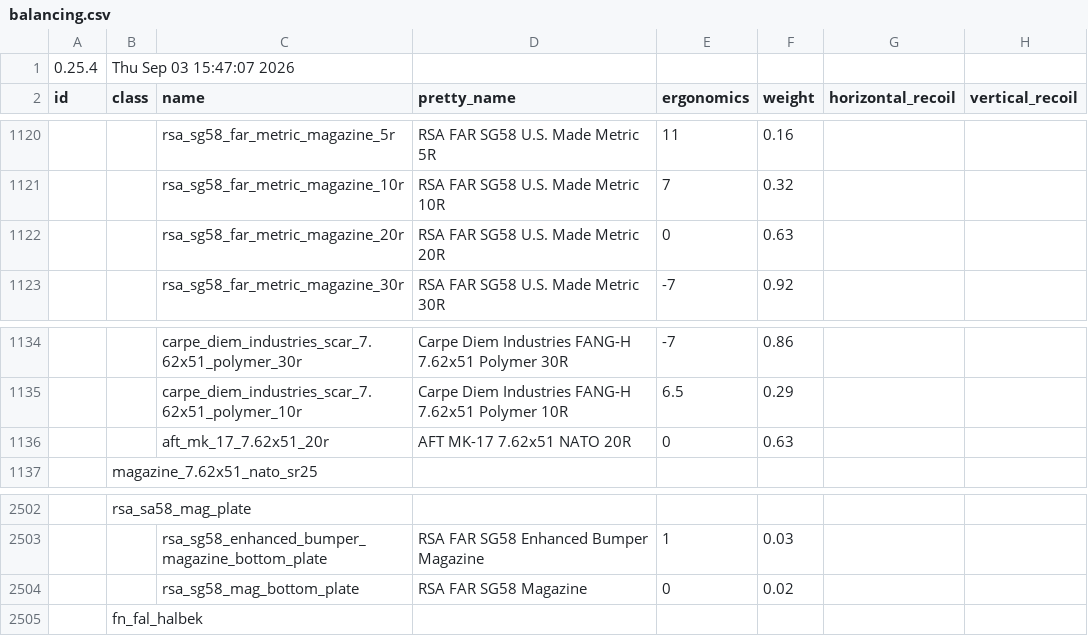
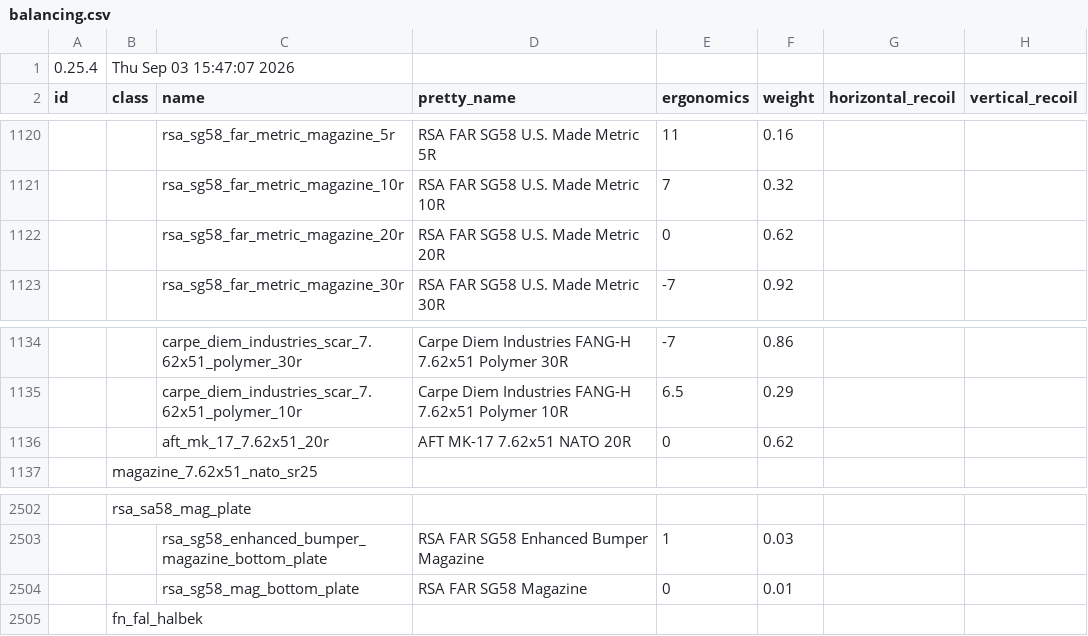
Before and after one commit to recoil-group/deadline-balancing, a CSV file: balancing.csv, drawn as a sheet; only a part is shown, gaps mark what is left out; the diff names each change by its address in the sheet, - before the commit and + after, or states it on an @@ line.

Commit message:
small tweak fal and mk-17 metal mags

```diff
--- a/balancing.csv
+++ b/balancing.csv
-F1122 (weight): 0.63
+F1122 (weight): 0.62
-F1136 (weight): 0.63
+F1136 (weight): 0.62
-F2504 (weight): 0.02
+F2504 (weight): 0.01
```
